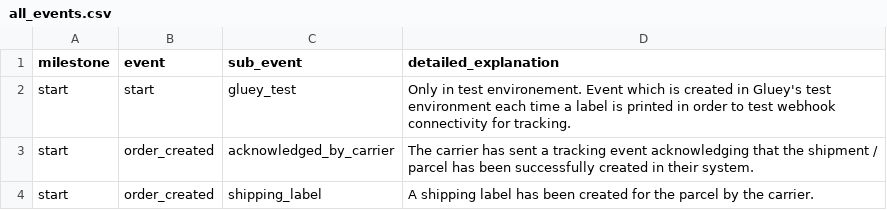
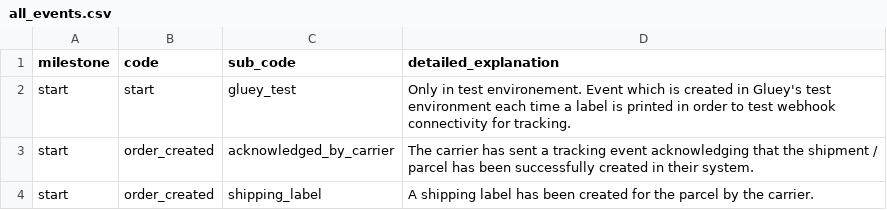
Before and after one commit to Gluey-AI/gluey-api-docs, a CSV file: app/static/all_events.csv, drawn as a sheet; only a part is shown.

Commit message:
feat(events): tracking event codes and naming

```diff
--- a/app/static/all_events.csv
+++ b/app/static/all_events.csv
@@ -1,2 +1,2 @@
-milestone,event,sub_event,detailed_explanation
+milestone,code,sub_code,detailed_explanation
 start,start,gluey_test,Only in test environement. Event which is created in Gluey's test environment each time a label is printed in order to test webhook connectivity for tracking.
```
Also changed, not shown: app/static/all_events_v2.csv, app/static/exceptions.csv, 5 other files.
